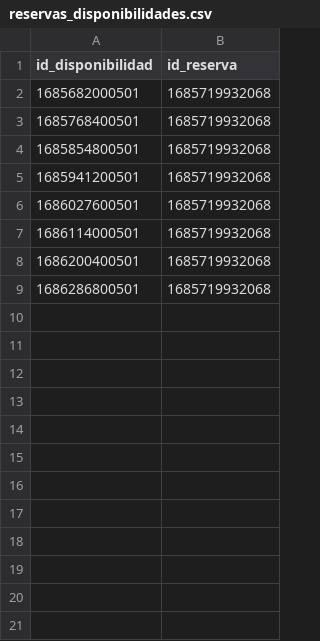
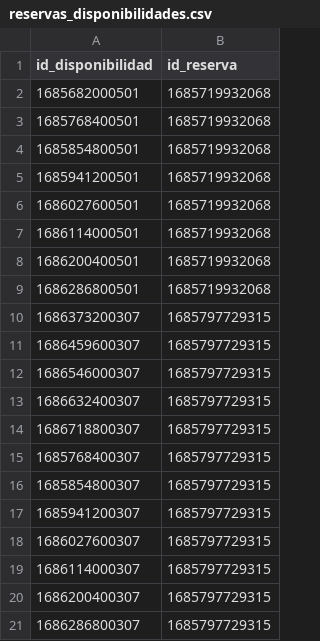
Before and after one commit to dpoo-project-uniandes/Proyecto-3, a CSV file: Entrega Proyecto/hotel_system/data/reservas_disponibilidades.csv, drawn as a sheet; the diff names each change by its address in the sheet, - before the commit and + after, or states it on an @@ line.

```diff
--- a/Entrega Proyecto/hotel_system/data/reservas_disponibilidades.csv
+++ b/Entrega Proyecto/hotel_system/data/reservas_disponibilidades.csv
+row 10: 1686373200307 | 1685797729315
+row 11: 1686459600307 | 1685797729315
+row 12: 1686546000307 | 1685797729315
+row 13: 1686632400307 | 1685797729315
+row 14: 1686718800307 | 1685797729315
+row 15: 1685768400307 | 1685797729315
+row 16: 1685854800307 | 1685797729315
+row 17: 1685941200307 | 1685797729315
+row 18: 1686027600307 | 1685797729315
+row 19: 1686114000307 | 1685797729315
+row 20: 1686200400307 | 1685797729315
+row 21: 1686286800307 | 1685797729315
```
Also changed, not shown: Entrega Proyecto/hotel_system/data/disponibilidades.csv, Entrega Proyecto/hotel_system/data/huespedes.csv, 11 other files.
